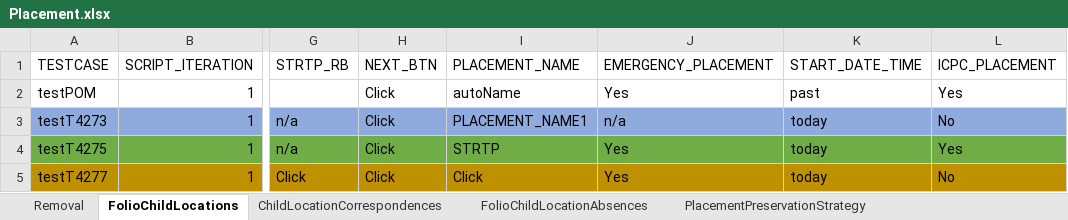
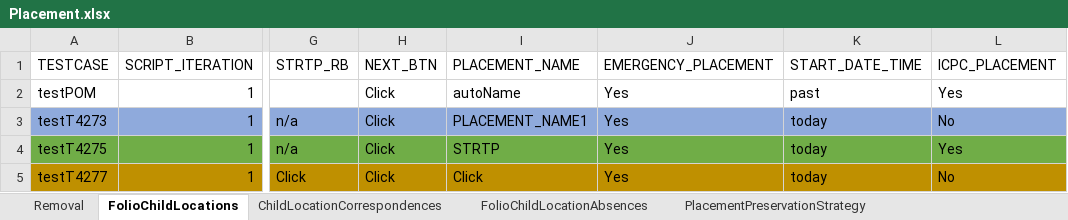
Before and after one commit to priya-singh4/POMExcelData, an Excel workbook: Placement.xlsx, sheet FolioChildLocations, drawn as a sheet; only a part is shown, gaps mark what is left out; values as stored, in another font and other column widths than the file's, no borders; the diff names each change by its address in the sheet, - before the commit and + after, or states it on an @@ line.

Commit message:
Add files via upload

```diff
--- a/Placement.xlsx (sheet FolioChildLocations)
+++ b/Placement.xlsx (sheet FolioChildLocations)
-J3 (EMERGENCY_PLACEMENT): n/a
+J3 (EMERGENCY_PLACEMENT): Yes
```
